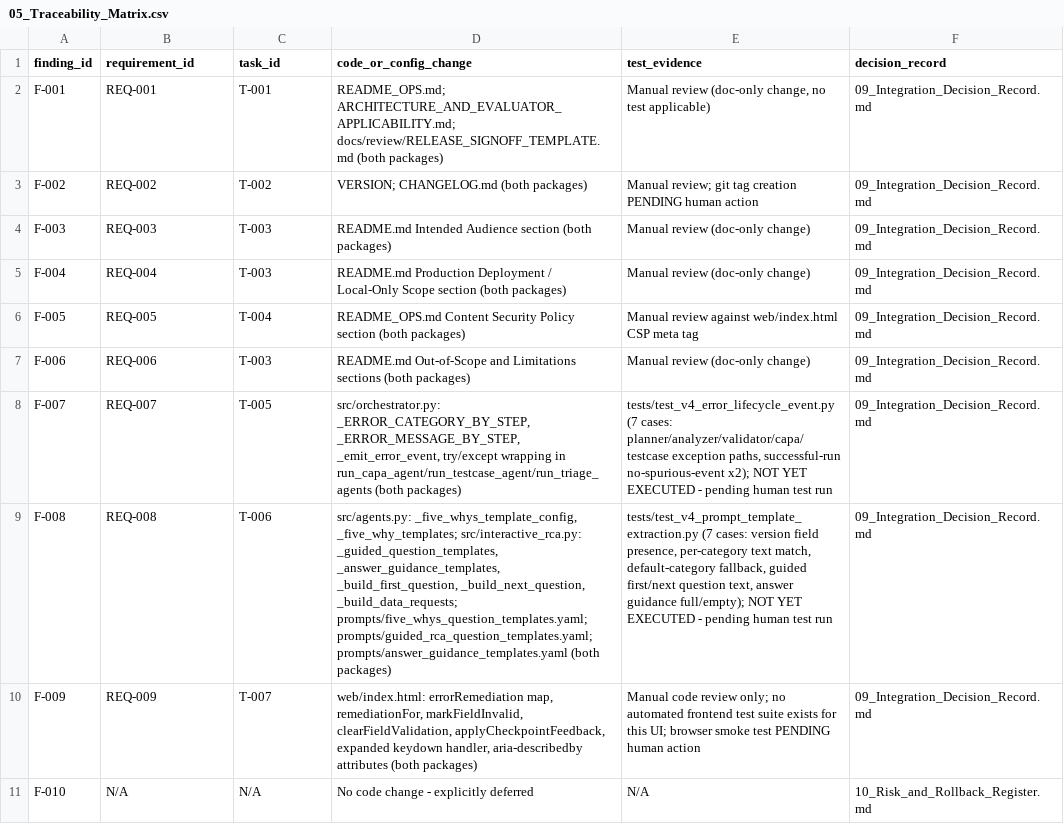
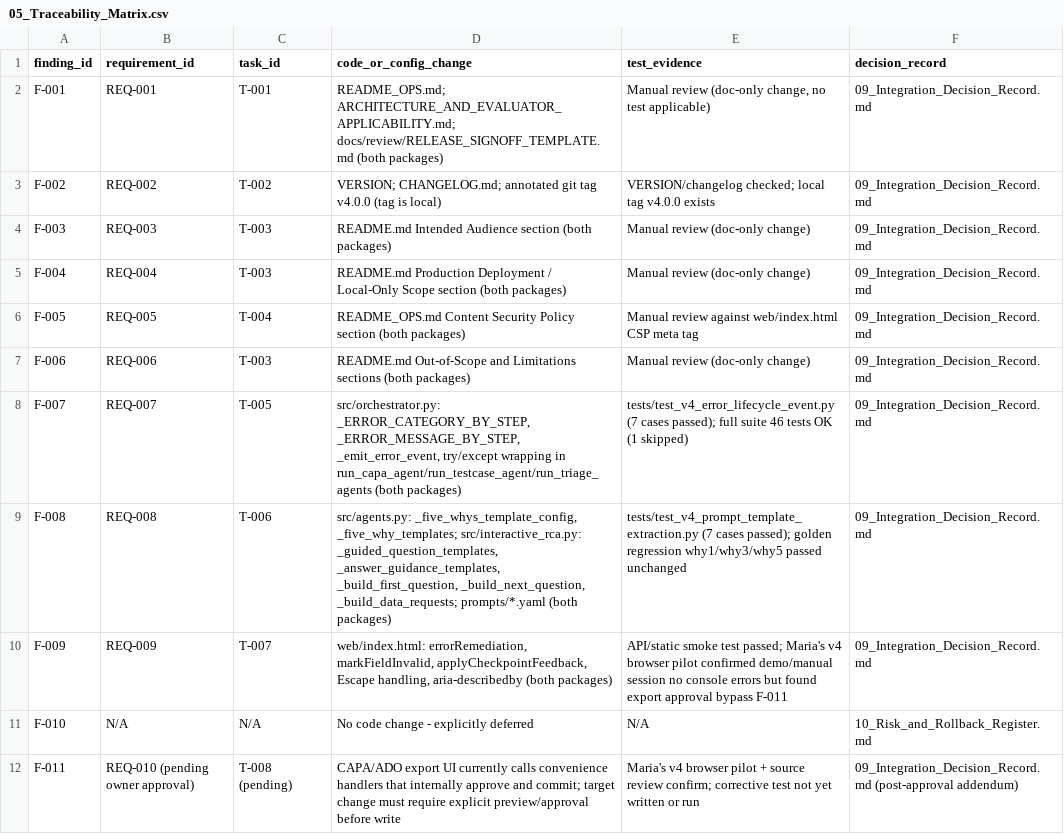
Before and after one commit to jrmorac/AI-Impact-Assessment, a CSV file: October 2026/agentic-qa-rca-v4/development-records/20261007-v4-evaluator-remediation/05_Traceability_Matrix.csv, drawn as a sheet; the diff names each change by its address in the sheet, - before the commit and + after, or states it on an @@ line.

Commit message:
docs: finalize assessment handoff and record v4 pilot findings

```diff
--- a/October 2026/agentic-qa-rca-v4/development-records/20261007-v4-evaluator-remediation/05_Traceability_Matrix.csv
+++ b/October 2026/agentic-qa-rca-v4/development-records/20261007-v4-evaluator-remediation/05_Traceability_Matrix.csv
-D3 (code_or_config_change): VERSION; CHANGELOG.md (both packages)
+D3 (code_or_config_change): VERSION; CHANGELOG.md; annotated git tag v4.0.0 (tag is local)
-E3 (test_evidence): Manual review; git tag creation PENDING human action
+E3 (test_evidence): VERSION/changelog checked; local tag v4.0.0 exists
-E8 (test_evidence): tests/test_v4_error_lifecycle_event.py (7 cases: planner/analyzer/validator/capa/testcase exception paths, successful-run no-spurious-event x2); NOT YET EXECUTED - pending human test run
+E8 (test_evidence): tests/test_v4_error_lifecycle_event.py (7 cases passed); full suite 46 tests OK (1 skipped)
-D9 (code_or_config_change): …_build_next_question, _build_data_requests; prompts/five_whys_question_templates.yaml; prompts/guided_rca_question_templates.yaml; prompts/answer_guidance_templates.yaml (both packages)
+D9 (code_or_config_change): …_build_next_question, _build_data_requests; prompts/*.yaml (both packages)
-E9 (test_evidence): tests/test_v4_prompt_template_extraction.py (7 cases: version field presence, per-category text match, default-category fallback, guided first/next question text, answer guidance full/empty); NOT YET EXECUTED - pending human test run
+E9 (test_evidence): tests/test_v4_prompt_template_extraction.py (7 cases passed); golden regression why1/why3/why5 passed unchanged
-D10 (code_or_config_change): web/index.html: errorRemediation map, remediationFor, markFieldInvalid, clearFieldValidation, applyCheckpointFeedback, expanded keydown handler, aria-describedby attributes (both packages)
+D10 (code_or_config_change): web/index.html: errorRemediation, markFieldInvalid, applyCheckpointFeedback, Escape handling, aria-describedby (both packages)
-E10 (test_evidence): Manual code review only; no automated frontend test suite exists for this UI; browser smoke test PENDING human action
+E10 (test_evidence): API/static smoke test passed; Maria's v4 browser pilot confirmed demo/manual session no console errors but found export approval bypass F-011
+row 12: F-011 | REQ-010 (pending owner approval) | T-008 (pending) | CAPA/ADO export UI currently calls convenience handlers that internally approve and commit; target change must require explicit preview/approval before write | Maria's v4 browser pilot + source review confirm; corrective test not yet written or run | 09_Integration_Decision_Record.md (post-approval addendum)
```
Also changed, not shown: 8 other files.
